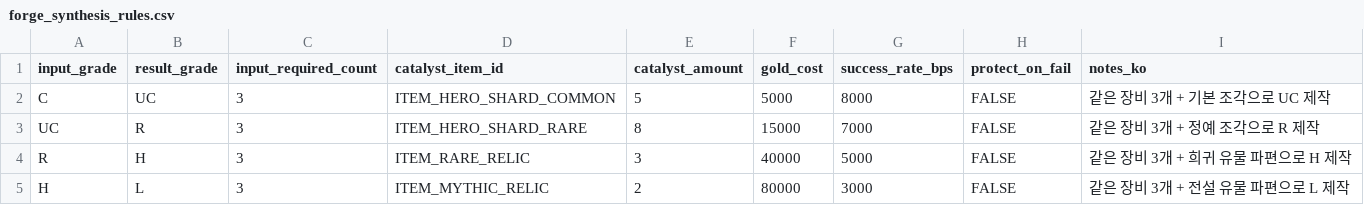
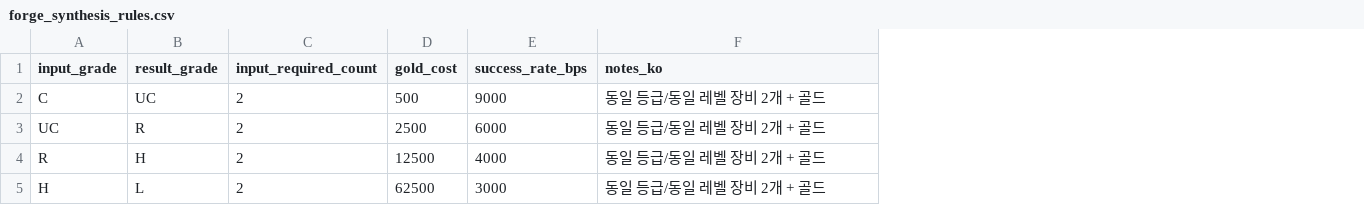
Before and after one commit to zzzz955/Castle-Lord-Tycoon, a CSV file: docs/02-data/forge_synthesis_rules.csv, drawn as a sheet; removed rows and columns are numbered as before the commit, all else as after; the diff names each change by its address in the sheet, - before the commit and + after, or states it on an @@ line.

```diff
--- a/docs/02-data/forge_synthesis_rules.csv
+++ b/docs/02-data/forge_synthesis_rules.csv
-column D (catalyst_item_id), rows 2-5: ITEM_HERO_SHARD_COMMON | ITEM_HERO_SHARD_RARE | ITEM_RARE_RELIC | ITEM_MYTHIC_RELIC
-column E (catalyst_amount), rows 2-5: 5 | 8 | 3 | 2
-column H (protect_on_fail), rows 2-5: all FALSE
-C2:C5 (input_required_count): 3
+C2:C5 (input_required_count): 2
-D2 (gold_cost): 5000
+D2 (gold_cost): 500
-E2 (success_rate_bps): 8000
+E2 (success_rate_bps): 9000
-F2 (notes_ko): 같은 장비 3개 + 기본 조각으로 UC 제작
+F2 (notes_ko): 동일 등급/동일 레벨 장비 2개 + 골드
-D3 (gold_cost): 15000
+D3 (gold_cost): 2500
-E3 (success_rate_bps): 7000
+E3 (success_rate_bps): 6000
-F3 (notes_ko): 같은 장비 3개 + 정예 조각으로 R 제작
+F3 (notes_ko): 동일 등급/동일 레벨 장비 2개 + 골드
-D4 (gold_cost): 40000
+D4 (gold_cost): 12500
-E4 (success_rate_bps): 5000
+E4 (success_rate_bps): 4000
-F4 (notes_ko): 같은 장비 3개 + 희귀 유물 파편으로 H 제작
+F4 (notes_ko): 동일 등급/동일 레벨 장비 2개 + 골드
-D5 (gold_cost): 80000
+D5 (gold_cost): 62500
-F5 (notes_ko): 같은 장비 3개 + 전설 유물 파편으로 L 제작
+F5 (notes_ko): 동일 등급/동일 레벨 장비 2개 + 골드
```
Also changed, not shown: docs/02-data/forge_decompose_rules.csv, docs/02-data/forge_option_change.csv, 5 other files.
